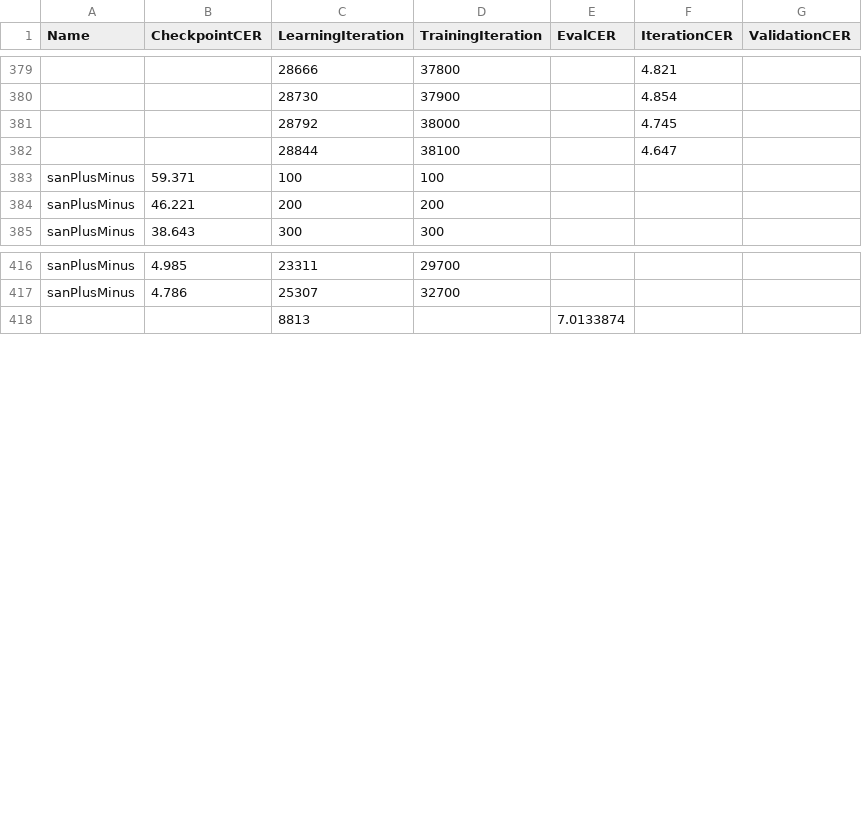
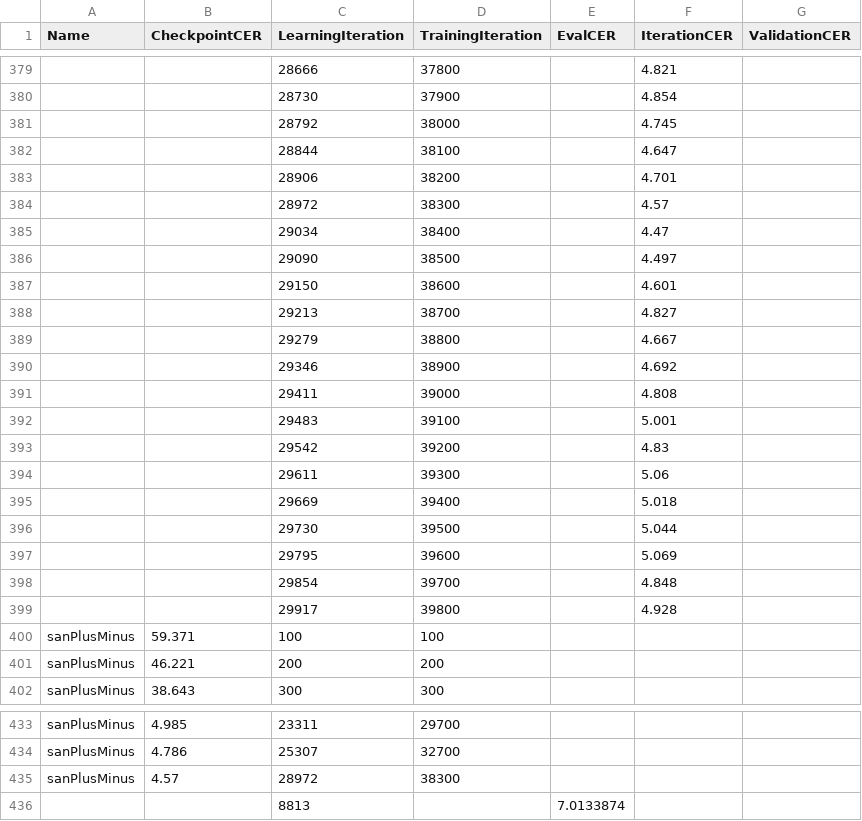
Before and after one commit to Shreeshrii/tesstrain-sanPlusMinus, a TSV file: plot/sanPlusMinus-plot_cer.tsv, drawn as a sheet; only a part is shown, gaps mark what is left out.

```diff
--- a/plot/sanPlusMinus-plot_cer.tsv
+++ b/plot/sanPlusMinus-plot_cer.tsv
@@ -382,2 +382,19 @@ Name	CheckpointCER	LearningIteration	TrainingIteration	EvalCER	IterationCER	Vali
 		28844	38100		4.647	
+		28906	38200		4.701	
+		28972	38300		4.57	
+		29034	38400		4.47	
+		29090	38500		4.497	
+		29150	38600		4.601	
+		29213	38700		4.827	
+		29279	38800		4.667	
+		29346	38900		4.692	
+		29411	39000		4.808	
+		29483	39100		5.001	
+		29542	39200		4.83	
+		29611	39300		5.06	
+		29669	39400		5.018	
+		29730	39500		5.044	
+		29795	39600		5.069	
+		29854	39700		4.848	
+		29917	39800		4.928	
 sanPlusMinus	59.371	100	100			
@@ -417,2 +434,3 @@ sanPlusMinus	4.985	23311	29700
 sanPlusMinus	4.786	25307	32700			
+sanPlusMinus	4.57	28972	38300			
 		8813		7.0133874		
```
Also changed, not shown: plot/sanPlusMinus-validate-plot_cer.tsv, 4 other files.
